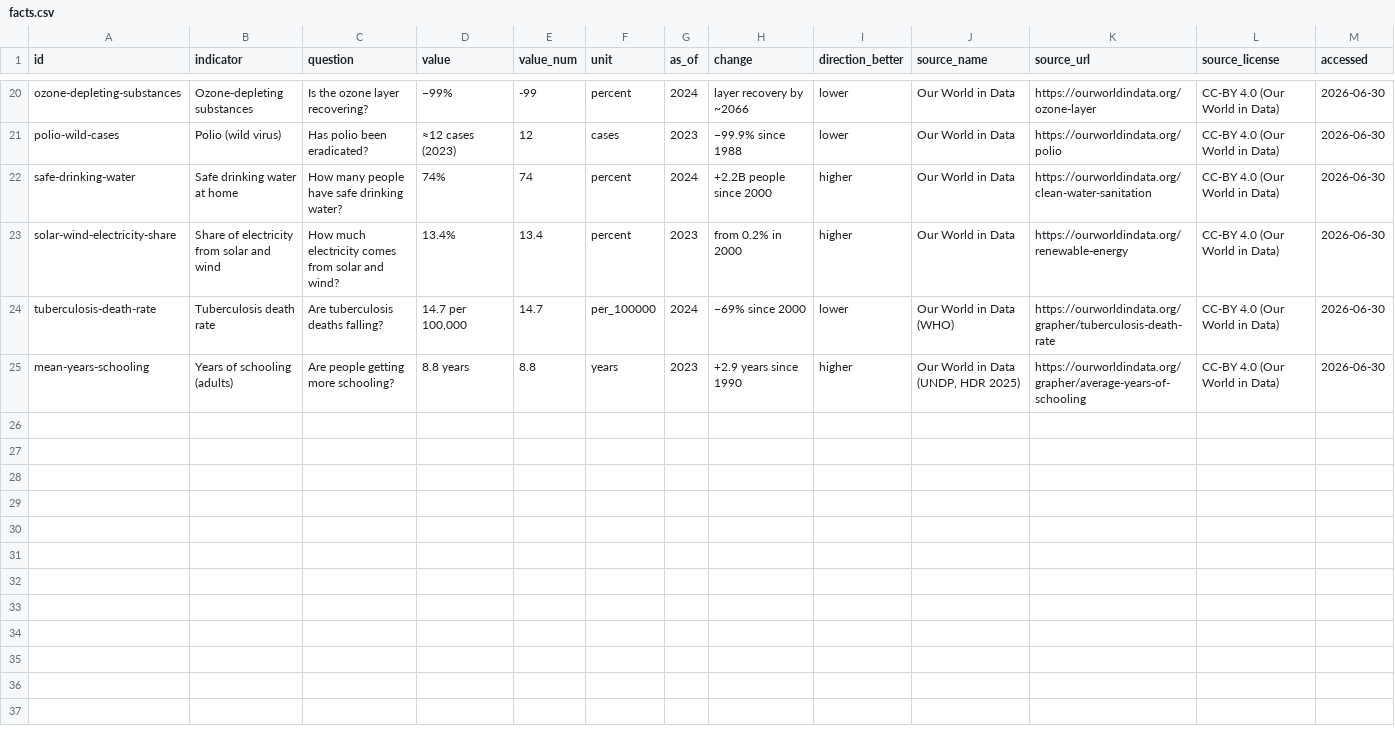
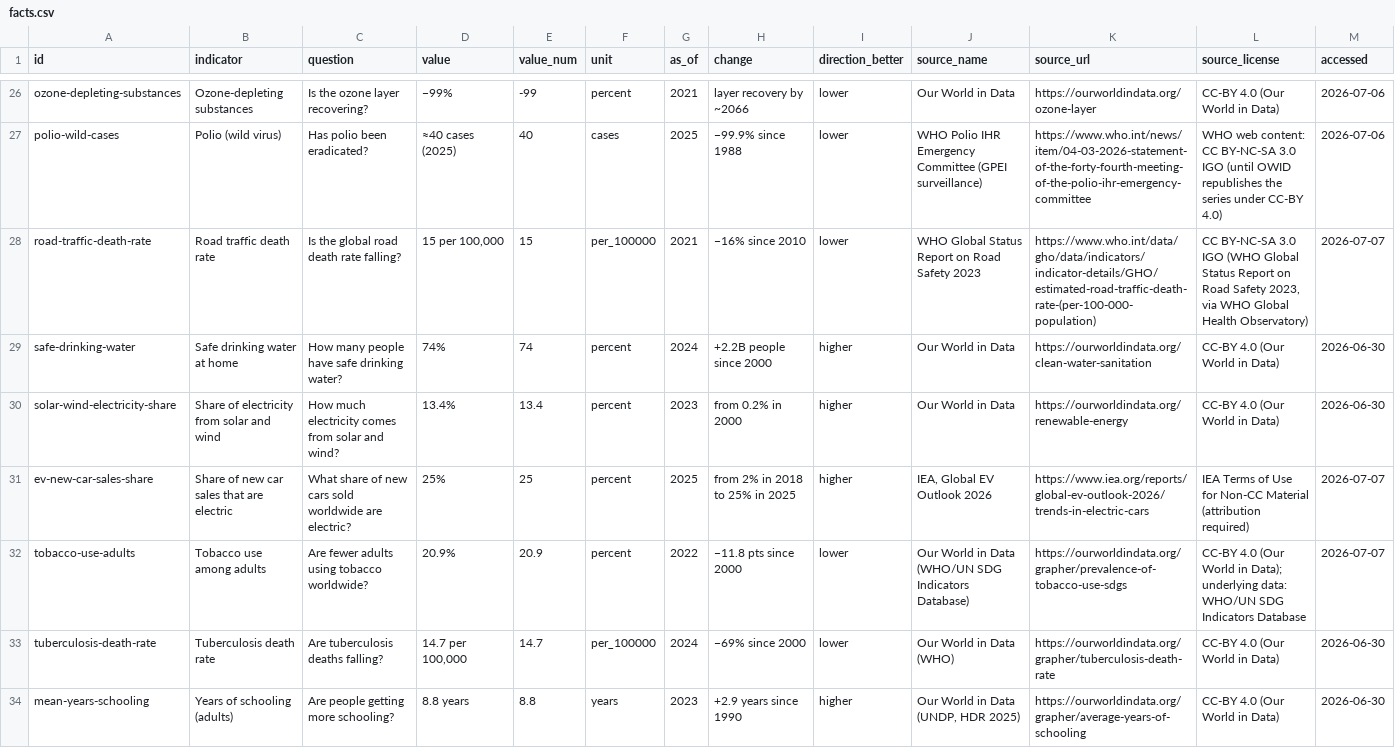
Before and after one commit to louraider/progress-tab-dataset, a CSV file: facts.csv, drawn as a sheet; only a part is shown, gaps mark what is left out; addresses are those after the commit; rows hold the shown columns only; the diff covers the shown part only; the diff names each change by its address in the sheet, - before the commit and + after, or states it on an @@ line.

```diff
--- a/facts.csv
+++ b/facts.csv
-G26 (as_of): 2024
+G26 (as_of): 2021
-M26:M27 (accessed): 2026-06-30
+M26:M27 (accessed): 2026-07-06
-D27 (value): ≈12 cases (2023)
+D27 (value): ≈40 cases (2025)
-E27 (value_num): 12
+E27 (value_num): 40
-G27 (as_of): 2023
+G27 (as_of): 2025
-J27 (source_name): Our World in Data
+J27 (source_name): WHO Polio IHR Emergency Committee (GPEI surveillance)
-K27 (source_url): https://ourworldindata.org/polio
+K27 (source_url): https://www.who.int/news/item/04-03-2026-statement-of-the-forty-fourth-meeting-of-the-polio-ihr-emergency-committee
-L27 (source_license): CC-BY 4.0 (Our World in Data)
+L27 (source_license): WHO web content: CC BY-NC-SA 3.0 IGO (until OWID republishes the series under CC-BY 4.0)
+row 28: road-traffic-death-rate | Road traffic death rate | Is the global road death rate falling? | 15 per 100,000 | 15 | per_100000 | 2021 | −16% since 2010 | lower | WHO Global Status Report on Road Safety 2023 | https://www.who.int/data/gho/data/indicators/indicator-details/GHO/estimated-road-traffic-death-rate-(per-100-000-population) | CC BY-NC-SA 3.0 IGO (WHO Global Status Report on Road Safety 2023, via WHO Global Health Observatory) | 2026-07-07
+row 31: ev-new-car-sales-share | Share of new car sales that are electric | What share of new cars sold worldwide are electric? | 25% | 25 | percent | 2025 | from 2% in 2018 to 25% in 2025 | higher | IEA, Global EV Outlook 2026 | https://www.iea.org/reports/global-ev-outlook-2026/trends-in-electric-cars | IEA Terms of Use for Non-CC Material (attribution required) | 2026-07-07
+row 32: tobacco-use-adults | Tobacco use among adults | Are fewer adults using tobacco worldwide? | 20.9% | 20.9 | percent | 2022 | −11.8 pts since 2000 | lower | Our World in Data (WHO/UN SDG Indicators Database) | https://ourworldindata.org/grapher/prevalence-of-tobacco-use-sdgs | CC-BY 4.0 (Our World in Data); underlying data: WHO/UN SDG Indicators Database | 2026-07-07
```
Also changed, not shown: 6 added rows and 57 edited cells elsewhere in this file, 2 other files.
